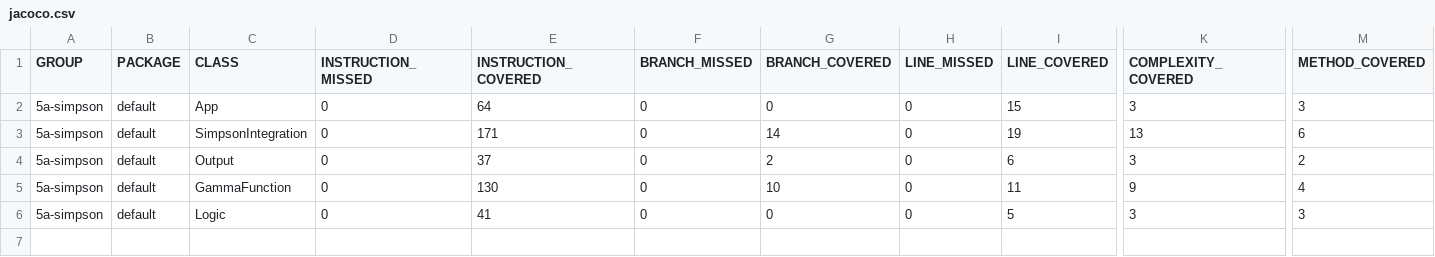
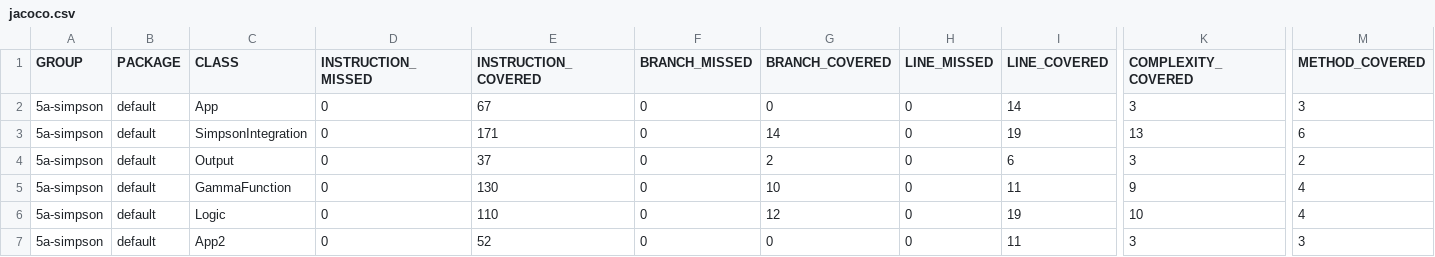
Before and after one commit to anderluuna17/5a, a CSV file: target/site/jacoco/jacoco.csv, drawn as a sheet; only a part is shown, gaps mark what is left out; rows hold the shown columns only; the diff names each change by its address in the sheet, - before the commit and + after, or states it on an @@ line.

```diff
--- a/target/site/jacoco/jacoco.csv
+++ b/target/site/jacoco/jacoco.csv
-E2 (INSTRUCTION_COVERED): 64
+E2 (INSTRUCTION_COVERED): 67
-I2 (LINE_COVERED): 15
+I2 (LINE_COVERED): 14
-E6 (INSTRUCTION_COVERED): 41
+E6 (INSTRUCTION_COVERED): 110
-G6 (BRANCH_COVERED): 0
+G6 (BRANCH_COVERED): 12
-I6 (LINE_COVERED): 5
+I6 (LINE_COVERED): 19
-K6 (COMPLEXITY_COVERED): 3
+K6 (COMPLEXITY_COVERED): 10
-M6 (METHOD_COVERED): 3
+M6 (METHOD_COVERED): 4
+row 7: 5a-simpson | default | App2 | 0 | 52 | 0 | 0 | 0 | 11 | 3 | 3
```
Also changed, not shown: 18 other files.
